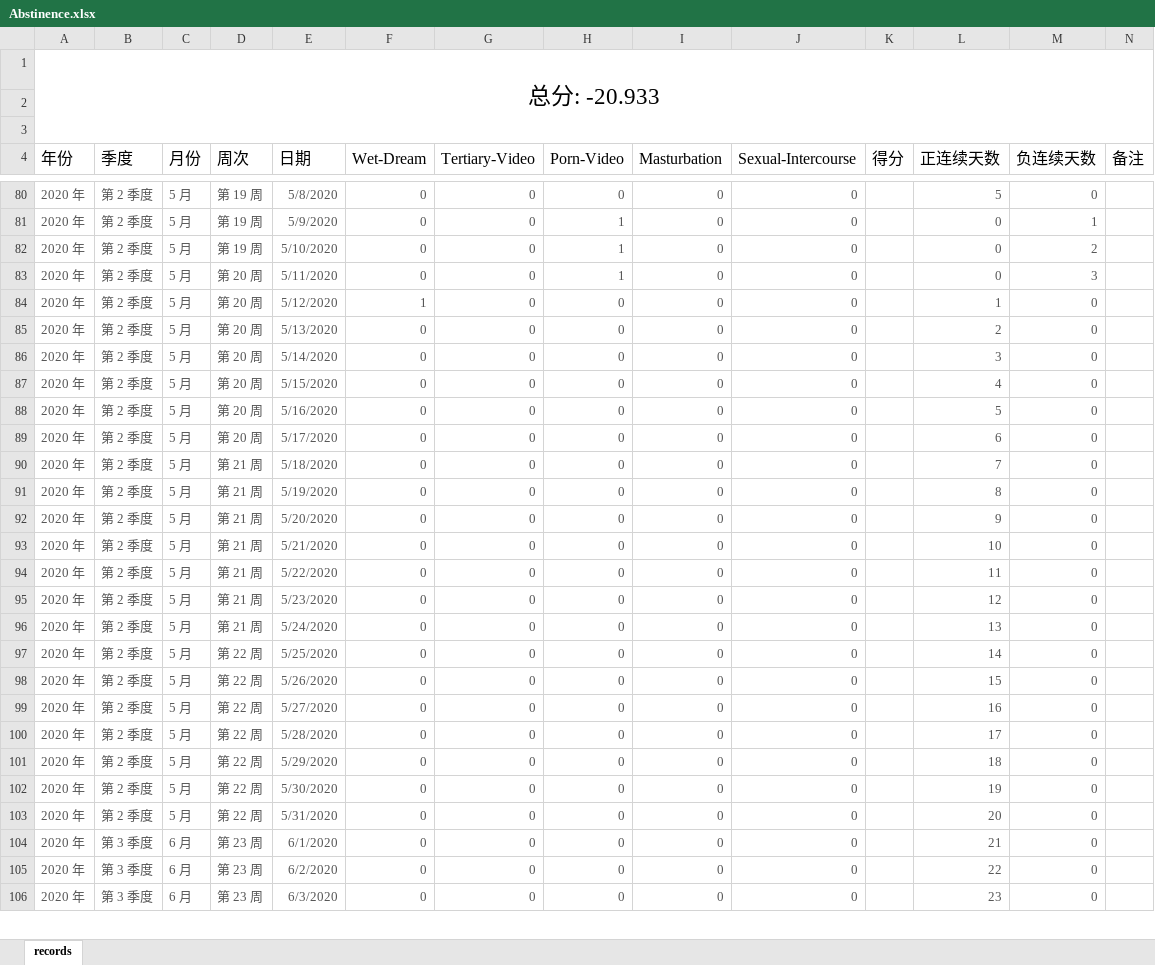
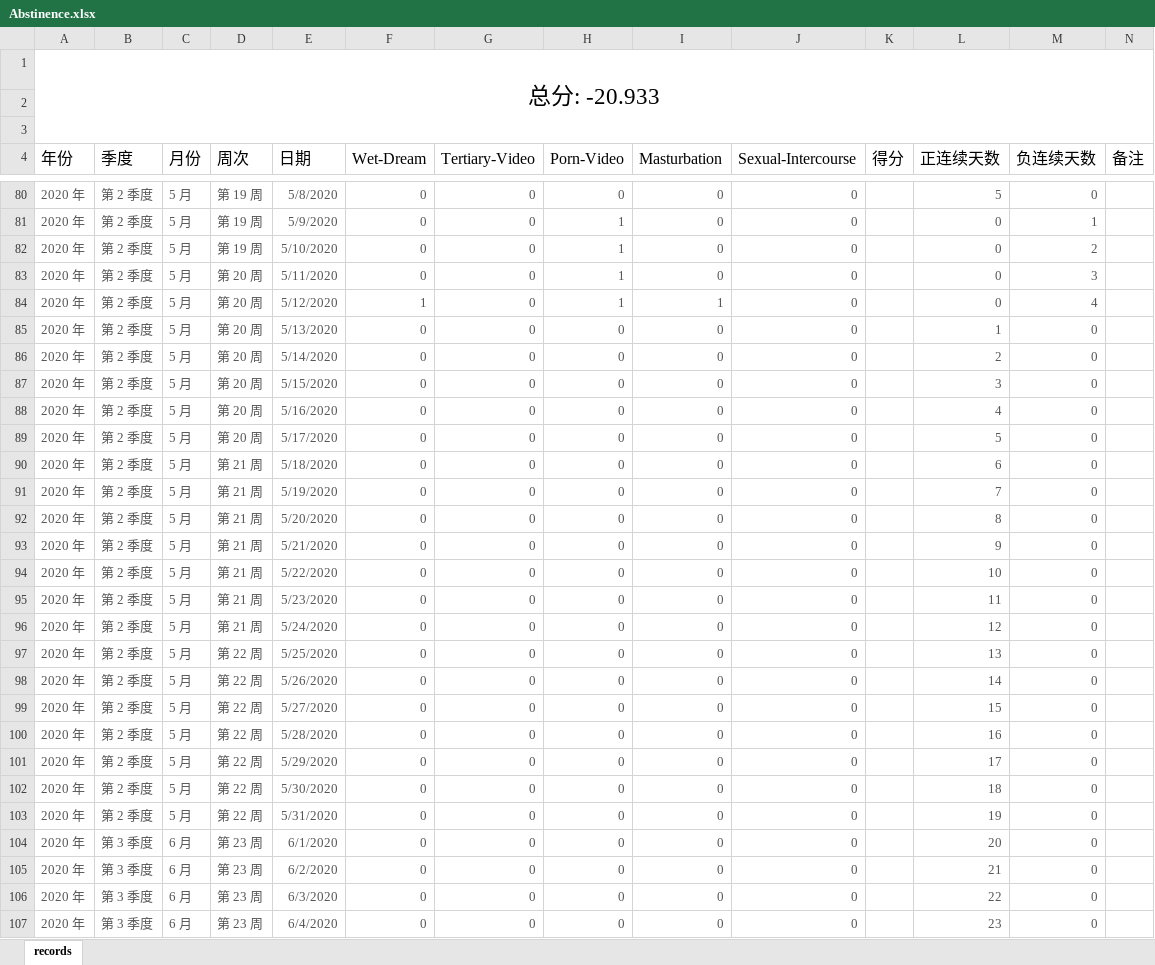
Before and after one commit to Gzhennaxia/Gzhennaxia.github.io, an Excel workbook: source/excel/Abstinence.xlsx, sheet records, drawn as a sheet; only a part is shown, gaps mark what is left out; values as stored, in another font and other column widths than the file's, no borders; table styles not drawn; addresses are those after the commit; the diff covers the shown part only; the diff names each change by its address in the sheet, - before the commit and + after, or states it on an @@ line.

```diff
--- a/source/excel/Abstinence.xlsx (sheet records)
+++ b/source/excel/Abstinence.xlsx (sheet records)
+row 84: 2020 年 | 第 2 季度 | 5 月 | 第 20 周 | 5/12/2020 | 1 | 0 | 1 | 1 | 0 |  | 0 | 4
-E85 (日期): 5/12/2020
+E85 (日期): 5/13/2020
-F85 (Wet-Dream): 1
+F85 (Wet-Dream): 0
-E86 (日期): 5/13/2020
+E86 (日期): 5/14/2020
-E87 (日期): 5/14/2020
+E87 (日期): 5/15/2020
-E88 (日期): 5/15/2020
+E88 (日期): 5/16/2020
-E89 (日期): 5/16/2020
+E89 (日期): 5/17/2020
-D90 (周次): 第 20 周
+D90 (周次): 第 21 周
-E90 (日期): 5/17/2020
+E90 (日期): 5/18/2020
-E91 (日期): 5/18/2020
+E91 (日期): 5/19/2020
-E92 (日期): 5/19/2020
+E92 (日期): 5/20/2020
-E93 (日期): 5/20/2020
+E93 (日期): 5/21/2020
-E94 (日期): 5/21/2020
+E94 (日期): 5/22/2020
-E95 (日期): 5/22/2020
+E95 (日期): 5/23/2020
-E96 (日期): 5/23/2020
+E96 (日期): 5/24/2020
-D97 (周次): 第 21 周
+D97 (周次): 第 22 周
-E97 (日期): 5/24/2020
+E97 (日期): 5/25/2020
-E98 (日期): 5/25/2020
+E98 (日期): 5/26/2020
-E99 (日期): 5/26/2020
+E99 (日期): 5/27/2020
-E100 (日期): 5/27/2020
+E100 (日期): 5/28/2020
-E101 (日期): 5/28/2020
+E101 (日期): 5/29/2020
-E102 (日期): 5/29/2020
+E102 (日期): 5/30/2020
-E103 (日期): 5/30/2020
+E103 (日期): 5/31/2020
-B104 (季度): 第 2 季度
+B104 (季度): 第 3 季度
-C104 (月份): 5 月
+C104 (月份): 6 月
-D104 (周次): 第 22 周
+D104 (周次): 第 23 周
-E104 (日期): 5/31/2020
+E104 (日期): 6/1/2020
-E105 (日期): 6/1/2020
+E105 (日期): 6/2/2020
-E106 (日期): 6/2/2020
+E106 (日期): 6/3/2020
-E107 (日期): 6/3/2020
+E107 (日期): 6/4/2020
```
Also changed, not shown: 1 removed row and 44 edited cells elsewhere in this sheet, formulas that keep their value, source/excel/ledger.xlsx, 1 other file.
